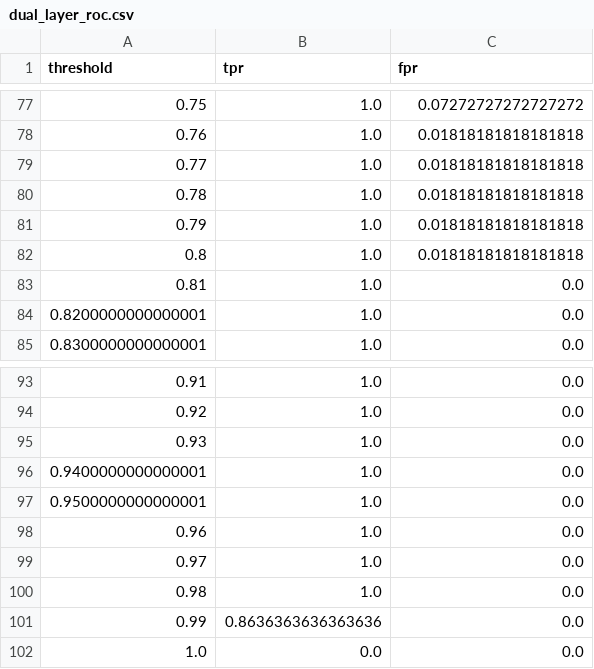
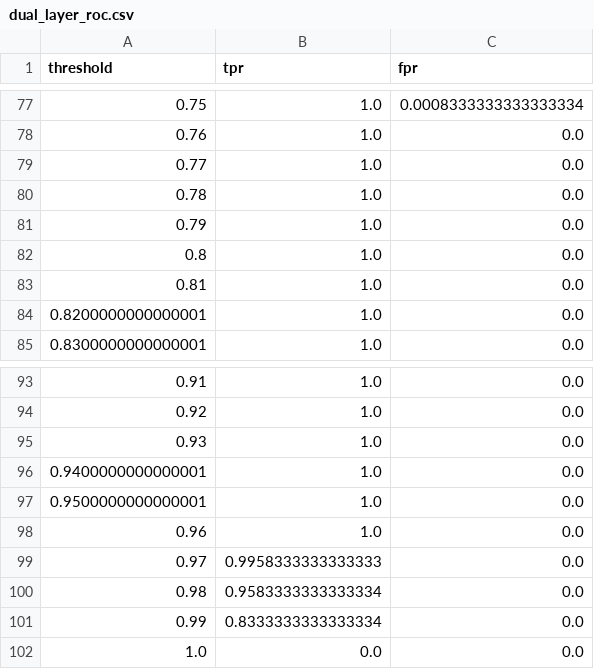
Before and after one commit to JakkuAzzo/4D-Image-Recognition, a CSV file: docs/metrics/dual_layer_roc.csv, drawn as a sheet; only a part is shown, gaps mark what is left out; the diff covers the shown part only.

```diff
--- a/docs/metrics/dual_layer_roc.csv
+++ b/docs/metrics/dual_layer_roc.csv
@@ -77,7 +77,7 @@ threshold,tpr,fpr
-0.75,1.0,0.07272727272727272
-0.76,1.0,0.01818181818181818
-0.77,1.0,0.01818181818181818
-0.78,1.0,0.01818181818181818
-0.79,1.0,0.01818181818181818
-0.8,1.0,0.01818181818181818
+0.75,1.0,0.0008333333333333334
+0.76,1.0,0.0
+0.77,1.0,0.0
+0.78,1.0,0.0
+0.79,1.0,0.0
+0.8,1.0,0.0
 0.81,1.0,0.0
@@ -98,5 +98,5 @@ threshold,tpr,fpr
 0.96,1.0,0.0
-0.97,1.0,0.0
-0.98,1.0,0.0
-0.99,0.8636363636363636,0.0
+0.97,0.9958333333333333,0.0
+0.98,0.9583333333333334,0.0
+0.99,0.8333333333333334,0.0
 1.0,0.0,0.0
```
Also changed, not shown: 27 edited cells elsewhere in this file, 29 other files.
